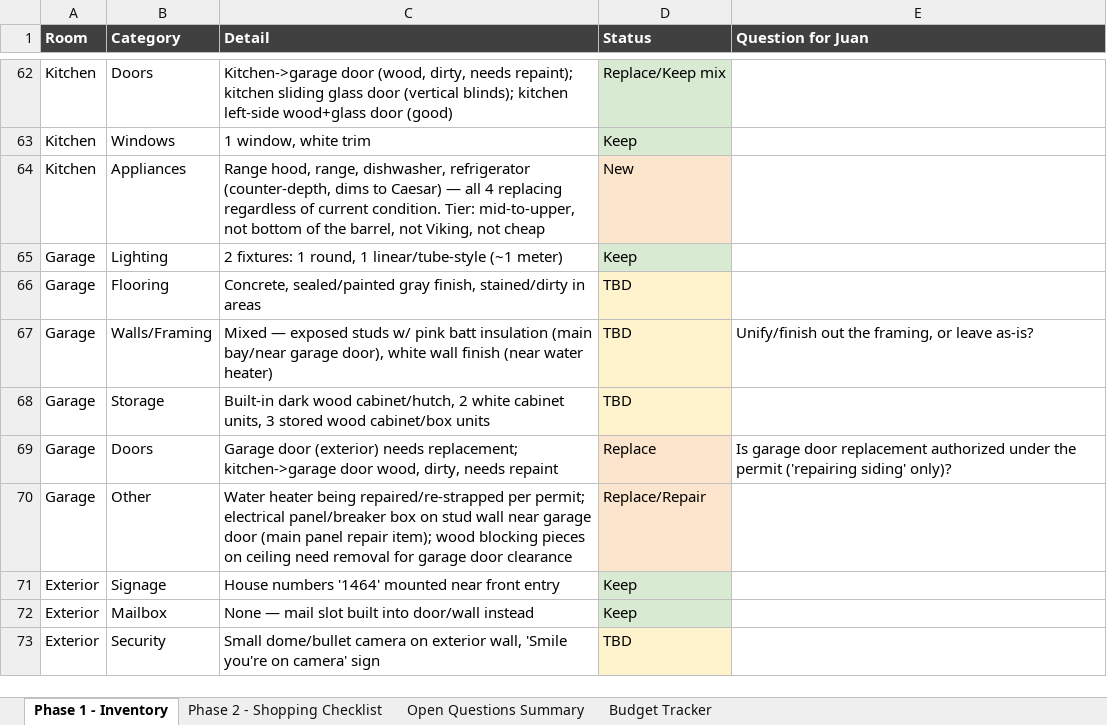
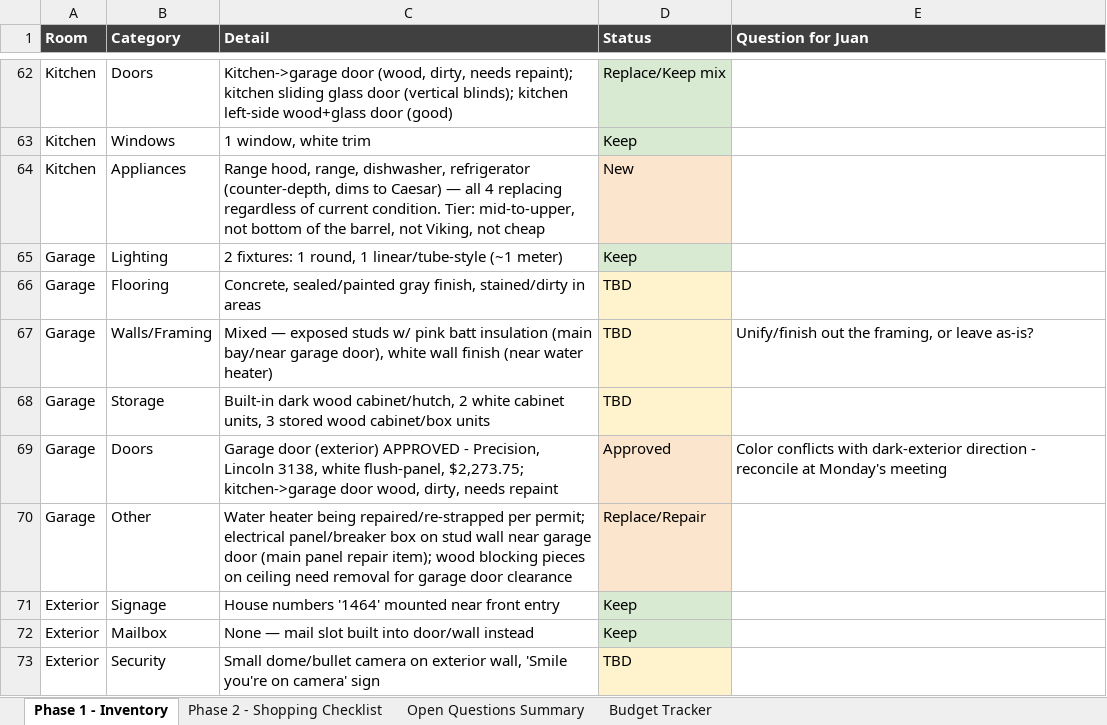
Before and after one commit to juantwinhomes/Juan-Diaz-CEO-Twin-Home-Buyer, an Excel workbook: projects/1464-sunrise-pkwy-tracker.xlsx, sheet Phase 1 - Inventory, drawn as a sheet; only a part is shown, gaps mark what is left out; values as stored, in another font and other column widths than the file's, no borders; the diff names each change by its address in the sheet, - before the commit and + after, or states it on an @@ line.

```diff
--- a/projects/1464-sunrise-pkwy-tracker.xlsx (sheet Phase 1 - Inventory)
+++ b/projects/1464-sunrise-pkwy-tracker.xlsx (sheet Phase 1 - Inventory)
-C69 (Detail): …door (exterior) needs replacement; kitchen->garage door…
+C69 (Detail): …door (exterior) APPROVED - Precision, Lincoln 3138, white flush-panel, $2,273.75; kitchen->garage door…
-D69 (Status): Replace
+D69 (Status): Approved
-E69 (Question for Juan): Is garage door replacement authorized under the permit ('repairing siding' only)?
+E69 (Question for Juan): Color conflicts with dark-exterior direction - reconcile at Monday's meeting
```
Also changed, not shown: sheet Open Questions Summary, 1 other file.
